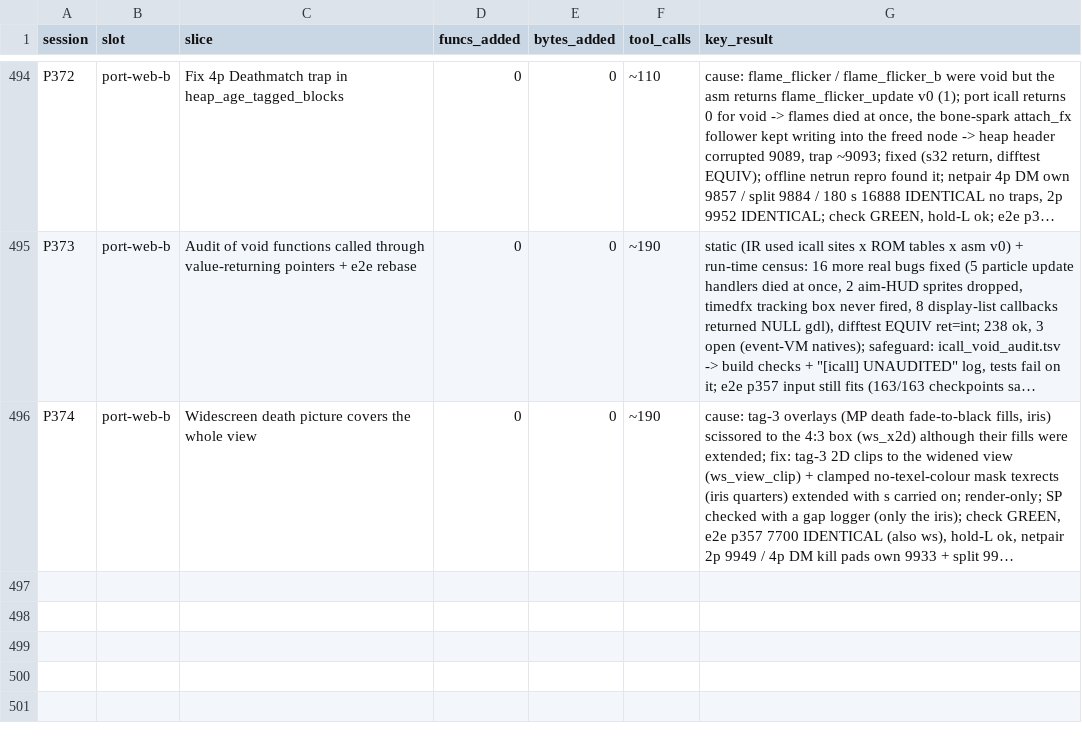
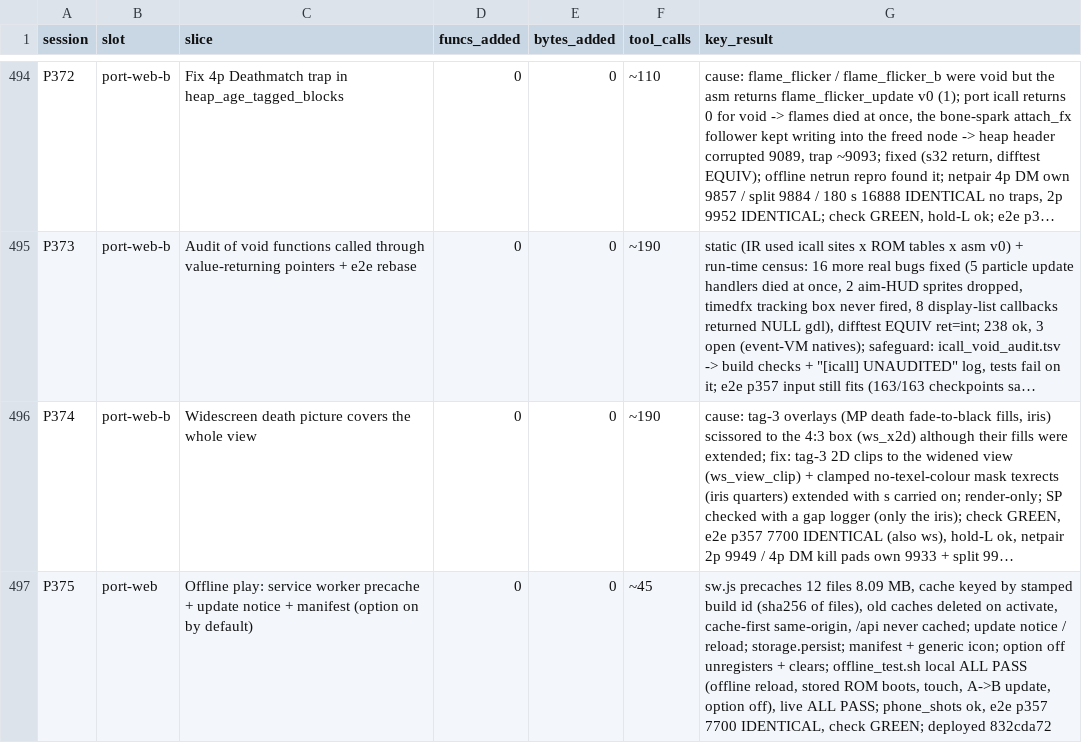
Before and after one commit to Sorikairox/conker-eu-port, a TSV file: docs/progress/sessions.tsv, drawn as a sheet; only a part is shown, gaps mark what is left out; long unchanged cells end in …; the diff names each change by its address in the sheet, - before the commit and + after, or states it on an @@ line.

```diff
--- a/docs/progress/sessions.tsv
+++ b/docs/progress/sessions.tsv
+row 497: P375 | port-web | Offline play: service worker precache + update notice + manifest (option on by default) | 0 | 0 | ~45 | sw.js precaches 12 files 8.09 MB, cache keyed by stamped build id (sha256 of files), old caches deleted on activate, cache-first same-origin, /api never cached; update notice / reload; storage.persist; manifest + generic icon; option off unregisters + clears; offline_test.sh local ALL PASS (offline reload, stored ROM boots, touch, A->B update, option off), live ALL PASS; phone_shots ok, e2e p357 7700 IDENTICAL, check GREEN; deployed 832cda72
```
Also changed, not shown: 1 other file.
